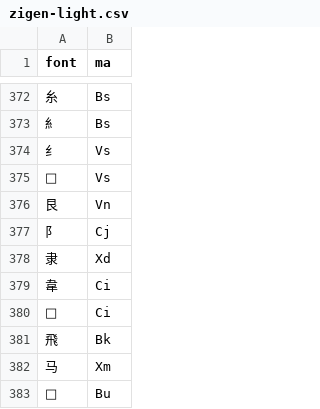
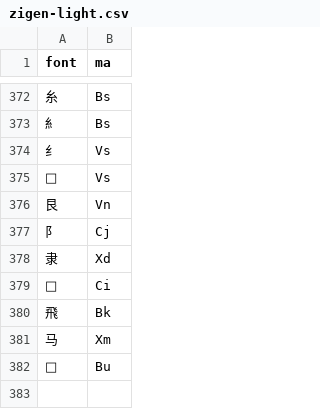
Before and after one commit to forFudan/yu, a CSV file: src/public/zigen-light.csv, drawn as a sheet; only a part is shown, gaps mark what is left out; the diff names each change by its address in the sheet, - before the commit and + after, or states it on an @@ line.

```diff
--- a/src/public/zigen-light.csv
+++ b/src/public/zigen-light.csv
-row 379: 韋 | Ci
```
Also changed, not shown: src/public/zigen-joy.csv, src/public/zigen-star.csv, 3 other files.
